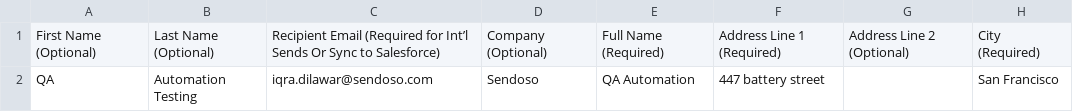
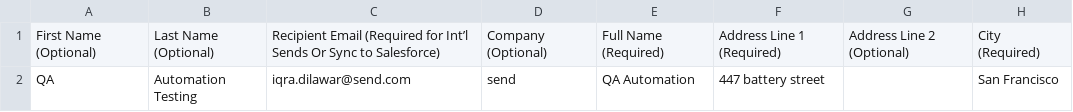
Before and after one commit to mabubakr10/playwright, a CSV file: packages/smoke/e2e/steps/data/bulkSendData.csv, drawn as a sheet; only a part is shown; the diff names each change by its address in the sheet, - before the commit and + after, or states it on an @@ line.

```diff
--- a/packages/smoke/e2e/steps/data/bulkSendData.csv
+++ b/packages/smoke/e2e/steps/data/bulkSendData.csv
-C2: iqra.dilawar@sendoso.com
+C2: iqra.dilawar@send.com
-D2: Sendoso
+D2: send
```
Also changed, not shown: packages/smoke/e2e/steps/data/bulkSendDataSendAs.csv, 28 other files.
